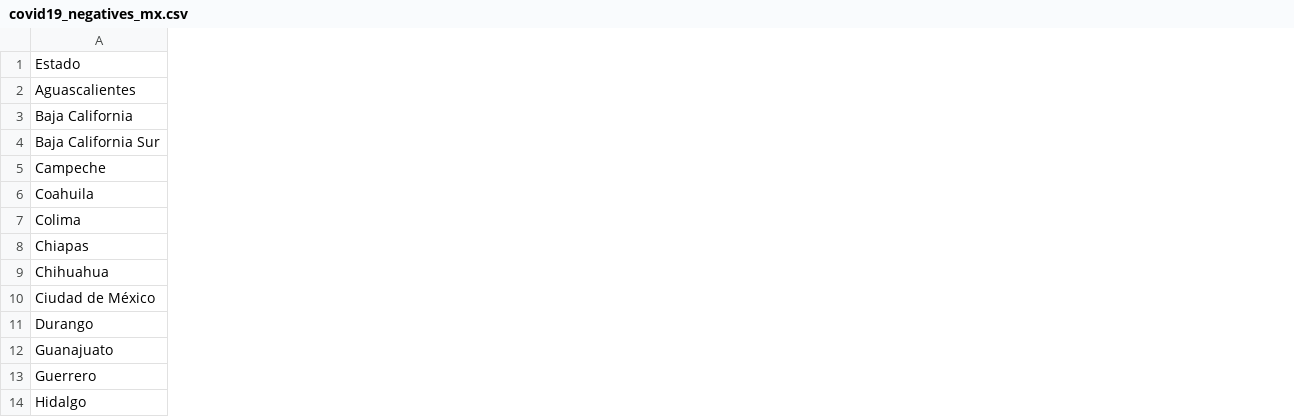
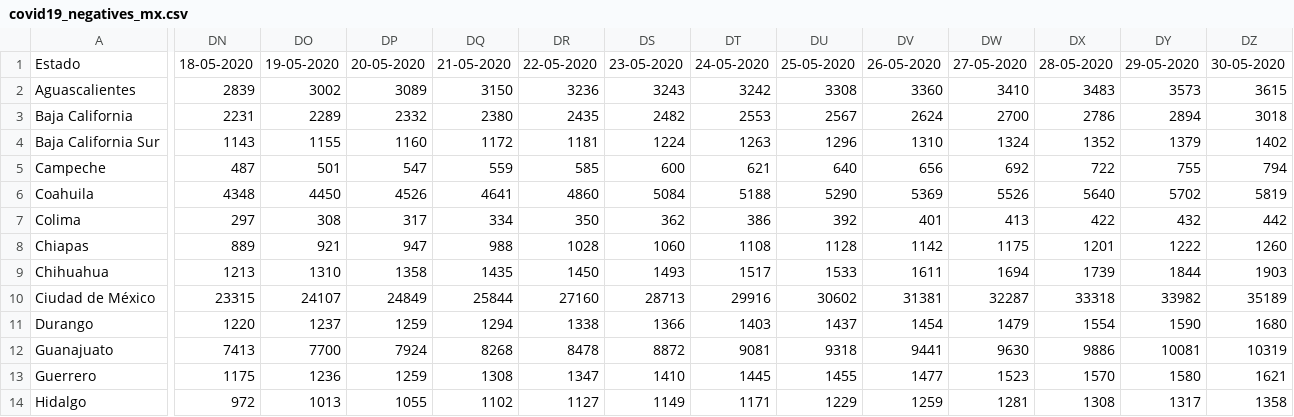
Before and after one commit to adanjoga/covid19-mx-time-series, a CSV file: data/covid19_negatives_mx.csv, drawn as a sheet; only a part is shown, gaps mark what is left out; the diff covers the shown part only; the diff names each change by its address in the sheet, - before the commit and + after, or states it on an @@ line.

Commit message:
Update Covid19
Series de tiempo de COVID MX sobre:
+ Casos nuevos confirmados
+ Casos confirmados en porcentajes
+ Casos nuevos defunciones
+ Casos de defunciones en porcentajes

```diff
--- a/data/covid19_negatives_mx.csv
+++ b/data/covid19_negatives_mx.csv
+column DN, rows 1-14: 18-05-2020 | 2839 | 2231 | 1143 | 487 | 4348 | 297 | 889 | 1213 | 23315 | 1220 | 7413 | 1175 | 972
+column DO, rows 1-14: 19-05-2020 | 3002 | 2289 | 1155 | 501 | 4450 | 308 | 921 | 1310 | 24107 | 1237 | 7700 | 1236 | 1013
+column DP, rows 1-14: 20-05-2020 | 3089 | 2332 | 1160 | 547 | 4526 | 317 | 947 | 1358 | 24849 | 1259 | 7924 | 1259 | 1055
+column DQ, rows 1-14: 21-05-2020 | 3150 | 2380 | 1172 | 559 | 4641 | 334 | 988 | 1435 | 25844 | 1294 | 8268 | 1308 | 1102
+column DR, rows 1-14: 22-05-2020 | 3236 | 2435 | 1181 | 585 | 4860 | 350 | 1028 | 1450 | 27160 | 1338 | 8478 | 1347 | 1127
+column DS, rows 1-14: 23-05-2020 | 3243 | 2482 | 1224 | 600 | 5084 | 362 | 1060 | 1493 | 28713 | 1366 | 8872 | 1410 | 1149
+column DT, rows 1-14: 24-05-2020 | 3242 | 2553 | 1263 | 621 | 5188 | 386 | 1108 | 1517 | 29916 | 1403 | 9081 | 1445 | 1171
+column DU, rows 1-14: 25-05-2020 | 3308 | 2567 | 1296 | 640 | 5290 | 392 | 1128 | 1533 | 30602 | 1437 | 9318 | 1455 | 1229
+column DV, rows 1-14: 26-05-2020 | 3360 | 2624 | 1310 | 656 | 5369 | 401 | 1142 | 1611 | 31381 | 1454 | 9441 | 1477 | 1259
+column DW, rows 1-14: 27-05-2020 | 3410 | 2700 | 1324 | 692 | 5526 | 413 | 1175 | 1694 | 32287 | 1479 | 9630 | 1523 | 1281
+column DX, rows 1-14: 28-05-2020 | 3483 | 2786 | 1352 | 722 | 5640 | 422 | 1201 | 1739 | 33318 | 1554 | 9886 | 1570 | 1308
+column DY, rows 1-14: 29-05-2020 | 3573 | 2894 | 1379 | 755 | 5702 | 432 | 1222 | 1844 | 33982 | 1590 | 10081 | 1580 | 1317
+column DZ, rows 1-14: 30-05-2020 | 3615 | 3018 | 1402 | 794 | 5819 | 442 | 1260 | 1903 | 35189 | 1680 | 10319 | 1621 | 1358
```
Also changed, not shown: 1 added column elsewhere in this file, data/covid19_confirmed_mx.csv, data/covid19_deaths_mx.csv, 43 other files.
